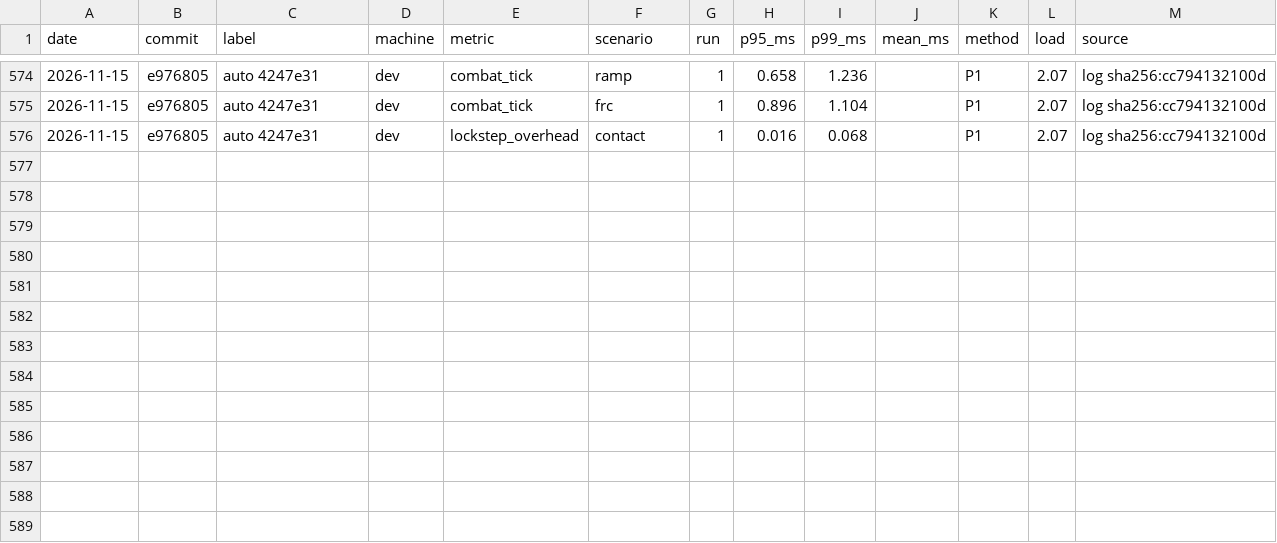
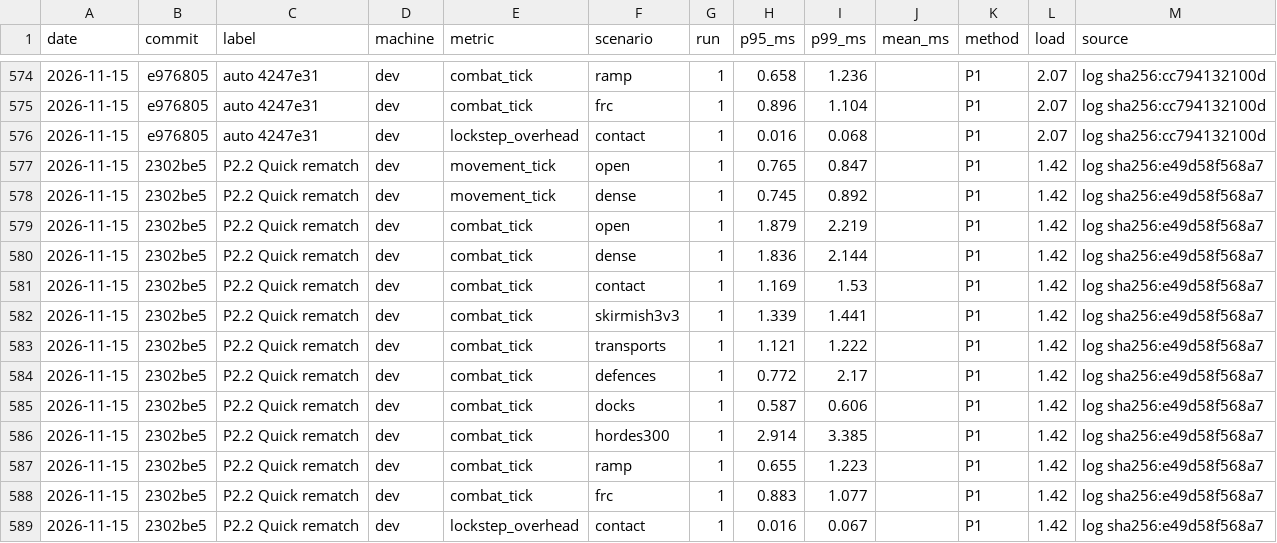
Before and after one commit to blackcindergames/wargrid, a CSV file: docs/reference/perf-history.csv, drawn as a sheet; only a part is shown, gaps mark what is left out.

```diff
--- a/docs/reference/perf-history.csv
+++ b/docs/reference/perf-history.csv
@@ -576 +576,14 @@ date,commit,label,machine,metric,scenario,run,p95_ms,p99_ms,mean_ms,method,load,
 2026-11-15,e976805,auto 4247e31,dev,lockstep_overhead,contact,1,0.016,0.068,,P1,2.07,log sha256:cc794132100d
+2026-11-15,2302be5,P2.2 Quick rematch,dev,movement_tick,open,1,0.765,0.847,,P1,1.42,log sha256:e49d58f568a7
+2026-11-15,2302be5,P2.2 Quick rematch,dev,movement_tick,dense,1,0.745,0.892,,P1,1.42,log sha256:e49d58f568a7
+2026-11-15,2302be5,P2.2 Quick rematch,dev,combat_tick,open,1,1.879,2.219,,P1,1.42,log sha256:e49d58f568a7
+2026-11-15,2302be5,P2.2 Quick rematch,dev,combat_tick,dense,1,1.836,2.144,,P1,1.42,log sha256:e49d58f568a7
+2026-11-15,2302be5,P2.2 Quick rematch,dev,combat_tick,contact,1,1.169,1.53,,P1,1.42,log sha256:e49d58f568a7
+2026-11-15,2302be5,P2.2 Quick rematch,dev,combat_tick,skirmish3v3,1,1.339,1.441,,P1,1.42,log sha256:e49d58f568a7
+2026-11-15,2302be5,P2.2 Quick rematch,dev,combat_tick,transports,1,1.121,1.222,,P1,1.42,log sha256:e49d58f568a7
+2026-11-15,2302be5,P2.2 Quick rematch,dev,combat_tick,defences,1,0.772,2.17,,P1,1.42,log sha256:e49d58f568a7
+2026-11-15,2302be5,P2.2 Quick rematch,dev,combat_tick,docks,1,0.587,0.606,,P1,1.42,log sha256:e49d58f568a7
+2026-11-15,2302be5,P2.2 Quick rematch,dev,combat_tick,hordes300,1,2.914,3.385,,P1,1.42,log sha256:e49d58f568a7
+2026-11-15,2302be5,P2.2 Quick rematch,dev,combat_tick,ramp,1,0.655,1.223,,P1,1.42,log sha256:e49d58f568a7
+2026-11-15,2302be5,P2.2 Quick rematch,dev,combat_tick,frc,1,0.883,1.077,,P1,1.42,log sha256:e49d58f568a7
+2026-11-15,2302be5,P2.2 Quick rematch,dev,lockstep_overhead,contact,1,0.016,0.067,,P1,1.42,log sha256:e49d58f568a7
```
Also changed, not shown: 2 other files.
